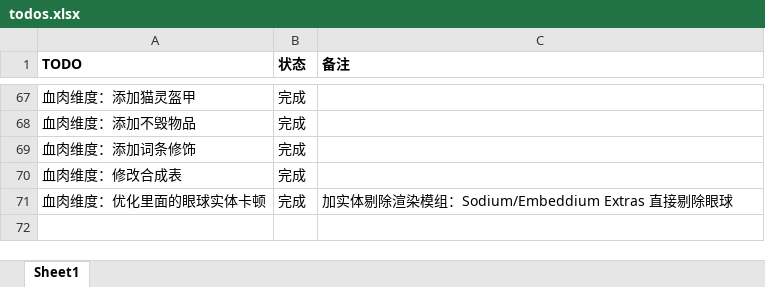
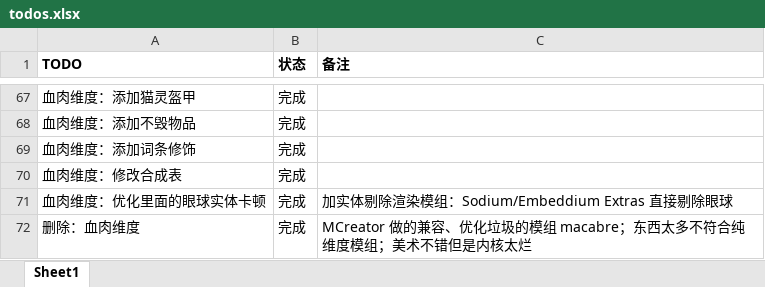
Before and after one commit to thisNames/TinkersPower-ModPack, an Excel workbook: .manifest/todos.xlsx, sheet Sheet1, drawn as a sheet; only a part is shown, gaps mark what is left out; values as stored, in another font and other column widths than the file's, no borders; the diff names each change by its address in the sheet, - before the commit and + after, or states it on an @@ line.

Commit message:
删除用 MCreator 做的兼容、优化垃圾的模组 macabre；东西太多不符合纯维度模组；美术不错但是内核太烂、兼容差

```diff
--- a/.manifest/todos.xlsx (sheet Sheet1)
+++ b/.manifest/todos.xlsx (sheet Sheet1)
+row 72: 删除：血肉维度 | 完成 | MCreator 做的兼容、优化垃圾的模组 macabre；东西太多不符合纯维度模组；美术不错但是内核太烂
```
Also changed, not shown: 40 other files.
